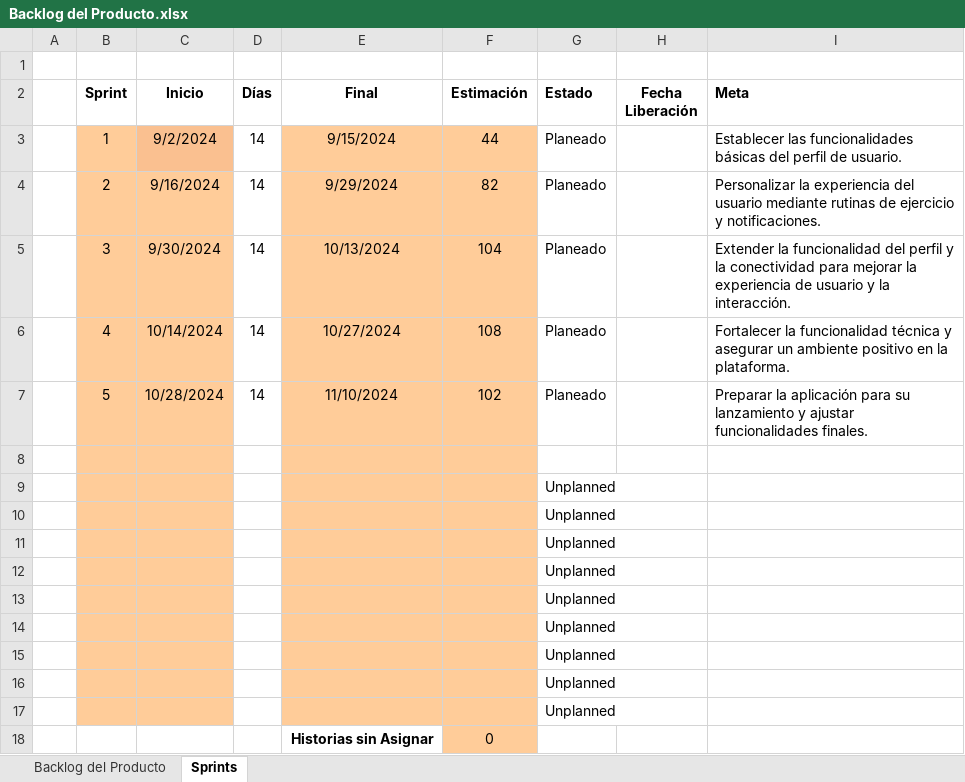
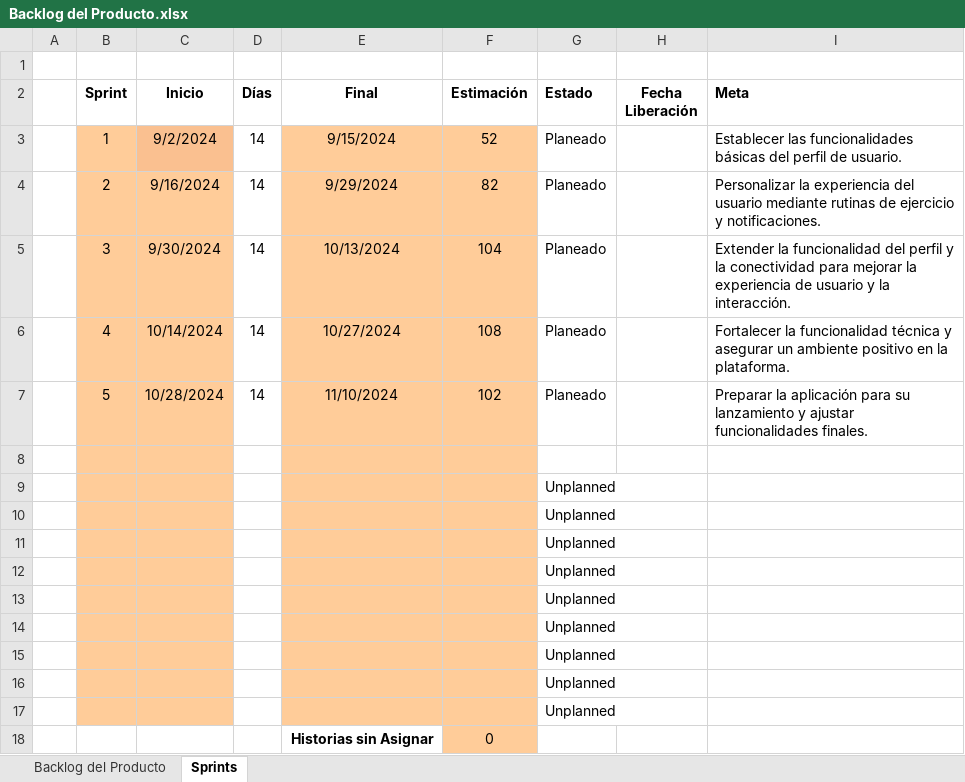
Before and after one commit to Anthonny-wt/TallerInvestigacionAgp, an Excel workbook: DOC/Planificacion/Backlog del Producto.xlsx, sheet Sprints, drawn as a sheet; values as stored, in another font and other column widths than the file's, no borders; conditional formats not drawn; the diff names each change by its address in the sheet, - before the commit and + after, or states it on an @@ line.

```diff
--- a/DOC/Planificacion/Backlog del Producto.xlsx (sheet Sprints)
+++ b/DOC/Planificacion/Backlog del Producto.xlsx (sheet Sprints)
-F3 (Estimación): 44
+F3 (Estimación): 52
```
Also changed, not shown: sheet Backlog del Producto.
